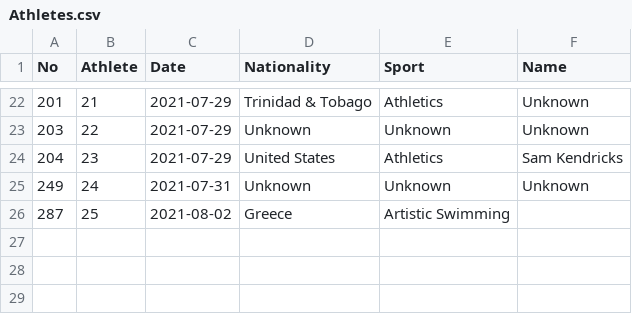
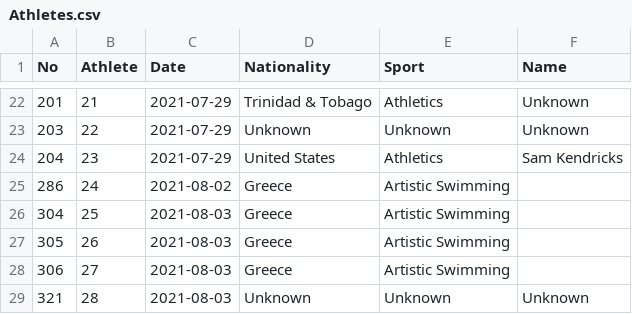
Before and after one commit to YorickBleijenberg/2020-Olympics, a CSV file: Athletes.csv, drawn as a sheet; only a part is shown, gaps mark what is left out.

Commit message:
Add files via upload

```diff
--- a/Athletes.csv
+++ b/Athletes.csv
@@ -24,3 +24,6 @@ No,Athlete,Date,Nationality,Sport,Name
 204,23,2021-07-29,United States,Athletics,Sam Kendricks
-249,24,2021-07-31,Unknown,Unknown,Unknown
-287,25,2021-08-02,Greece,Artistic Swimming,
+286,24,2021-08-02,Greece,Artistic Swimming,
+304,25,2021-08-03,Greece,Artistic Swimming,
+305,26,2021-08-03,Greece,Artistic Swimming,
+306,27,2021-08-03,Greece,Artistic Swimming,
+321,28,2021-08-03,Unknown,Unknown,Unknown
```
